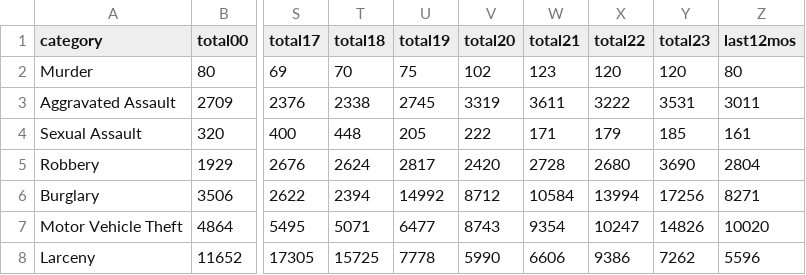
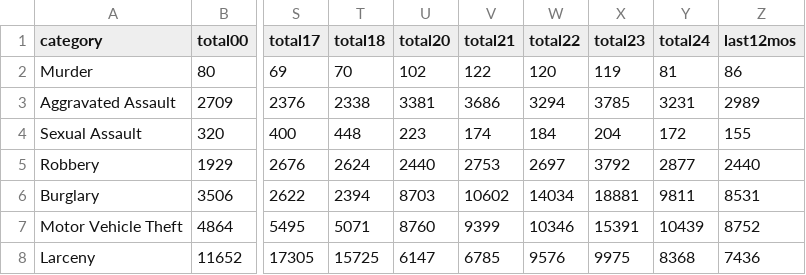
Before and after one commit to abcotvdata/safetytracker_oakland, a CSV file: data/output/yearly/citywide_yearly.csv, drawn as a sheet; only a part is shown, gaps mark what is left out; removed rows and columns are numbered as before the commit, all else as after; the diff names each change by its address in the sheet, - before the commit and + after, or states it on an @@ line.

```diff
--- a/data/output/yearly/citywide_yearly.csv
+++ b/data/output/yearly/citywide_yearly.csv
-column U (total19), rows 2-8: 75 | 2745 | 205 | 2817 | 14992 | 6477 | 7778
+column Y (total24), rows 2-8: 81 | 3231 | 172 | 2877 | 9811 | 10439 | 8368
-V2 (total21): 123
+V2 (total21): 122
-X2 (total23): 120
+X2 (total23): 119
-Z2 (last12mos): 80
+Z2 (last12mos): 86
-U3 (total20): 3319
+U3 (total20): 3381
-V3 (total21): 3611
+V3 (total21): 3686
-W3 (total22): 3222
+W3 (total22): 3294
-X3 (total23): 3531
+X3 (total23): 3785
-Z3 (last12mos): 3011
+Z3 (last12mos): 2989
-U4 (total20): 222
+U4 (total20): 223
-V4 (total21): 171
+V4 (total21): 174
-W4 (total22): 179
+W4 (total22): 184
-X4 (total23): 185
+X4 (total23): 204
-Z4 (last12mos): 161
+Z4 (last12mos): 155
-U5 (total20): 2420
+U5 (total20): 2440
-V5 (total21): 2728
+V5 (total21): 2753
-W5 (total22): 2680
+W5 (total22): 2697
-X5 (total23): 3690
+X5 (total23): 3792
-Z5 (last12mos): 2804
+Z5 (last12mos): 2440
-U6 (total20): 8712
+U6 (total20): 8703
-V6 (total21): 10584
+V6 (total21): 10602
-W6 (total22): 13994
+W6 (total22): 14034
-X6 (total23): 17256
+X6 (total23): 18881
-Z6 (last12mos): 8271
+Z6 (last12mos): 8531
-U7 (total20): 8743
+U7 (total20): 8760
-V7 (total21): 9354
+V7 (total21): 9399
-W7 (total22): 10247
+W7 (total22): 10346
-X7 (total23): 14826
+X7 (total23): 15391
-Z7 (last12mos): 10020
+Z7 (last12mos): 8752
-U8 (total20): 5990
+U8 (total20): 6147
-V8 (total21): 6606
+V8 (total21): 6785
-W8 (total22): 9386
+W8 (total22): 9576
-X8 (total23): 7262
+X8 (total23): 9975
-Z8 (last12mos): 5596
+Z8 (last12mos): 7436
```
Also changed, not shown: data/output/oakland_crime.csv, data/output/recent/oakland_crime_recent.csv, 37 other files.
